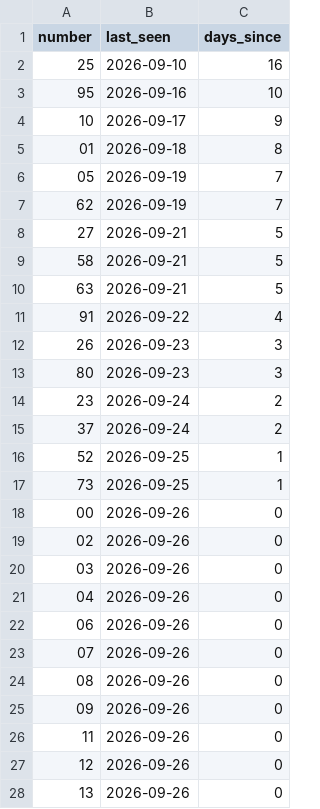
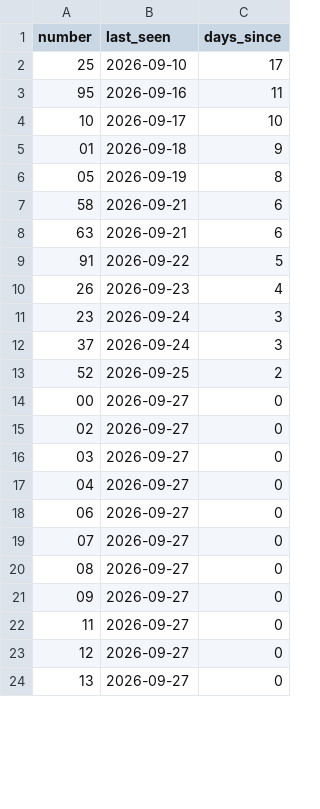
Before and after one commit to kina2711/vn-lottery-xsmb, a CSV file: data/reports/days_since_last_seen.csv, drawn as a sheet; only a part is shown; the diff covers the shown part only.

```diff
--- a/data/reports/days_since_last_seen.csv
+++ b/data/reports/days_since_last_seen.csv
@@ -1,28 +1,24 @@
 number,last_seen,days_since
-25,2026-09-10,16
-95,2026-09-16,10
-10,2026-09-17,9
-01,2026-09-18,8
-05,2026-09-19,7
-62,2026-09-19,7
-27,2026-09-21,5
-58,2026-09-21,5
-63,2026-09-21,5
-91,2026-09-22,4
-26,2026-09-23,3
-80,2026-09-23,3
-23,2026-09-24,2
-37,2026-09-24,2
-52,2026-09-25,1
-73,2026-09-25,1
-00,2026-09-26,0
-02,2026-09-26,0
-03,2026-09-26,0
-04,2026-09-26,0
-06,2026-09-26,0
-07,2026-09-26,0
-08,2026-09-26,0
-09,2026-09-26,0
-11,2026-09-26,0
-12,2026-09-26,0
-13,2026-09-26,0
+25,2026-09-10,17
+95,2026-09-16,11
+10,2026-09-17,10
+01,2026-09-18,9
+05,2026-09-19,8
+58,2026-09-21,6
+63,2026-09-21,6
+91,2026-09-22,5
+26,2026-09-23,4
+23,2026-09-24,3
+37,2026-09-24,3
+52,2026-09-25,2
+00,2026-09-27,0
+02,2026-09-27,0
+03,2026-09-27,0
+04,2026-09-27,0
+06,2026-09-27,0
+07,2026-09-27,0
+08,2026-09-27,0
+09,2026-09-27,0
+11,2026-09-27,0
+12,2026-09-27,0
+13,2026-09-27,0
```
Also changed, not shown: 4 added rows and 73 edited cells elsewhere in this file, data/processed/draws.csv, data/reports/frequency.csv, 10 other files.
